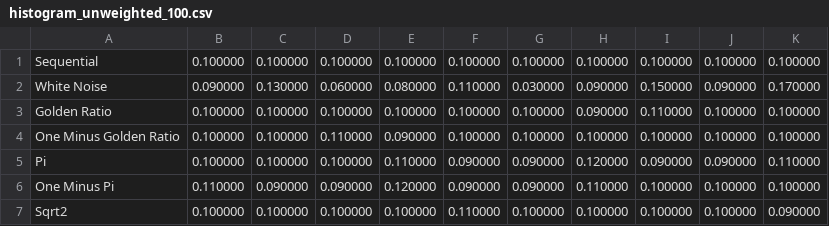
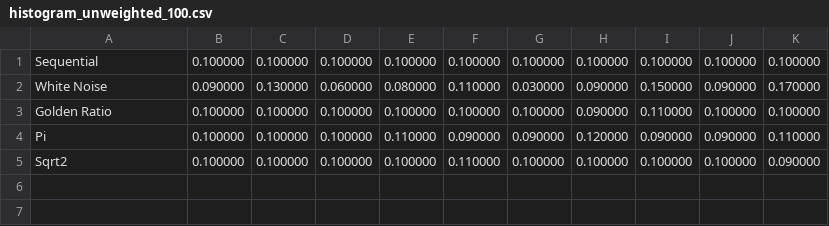
Before and after one commit to Atrix256/WeightedRR, a CSV file: out/histogram_unweighted_100.csv, drawn as a sheet; the diff names each change by its address in the sheet, - before the commit and + after, or states it on an @@ line.

```diff
--- a/out/histogram_unweighted_100.csv
+++ b/out/histogram_unweighted_100.csv
-row 4: One Minus Golden Ratio | 0.100000 | 0.100000 | 0.110000 | 0.090000 | 0.100000 | 0.100000 | 0.100000 | 0.100000 | 0.100000 | 0.100000
-row 6: One Minus Pi | 0.110000 | 0.090000 | 0.090000 | 0.120000 | 0.090000 | 0.090000 | 0.110000 | 0.100000 | 0.100000 | 0.100000
```
Also changed, not shown: out/histogram_unweighted_10.csv, out/histogram_unweighted_1000.csv, 10 other files.
